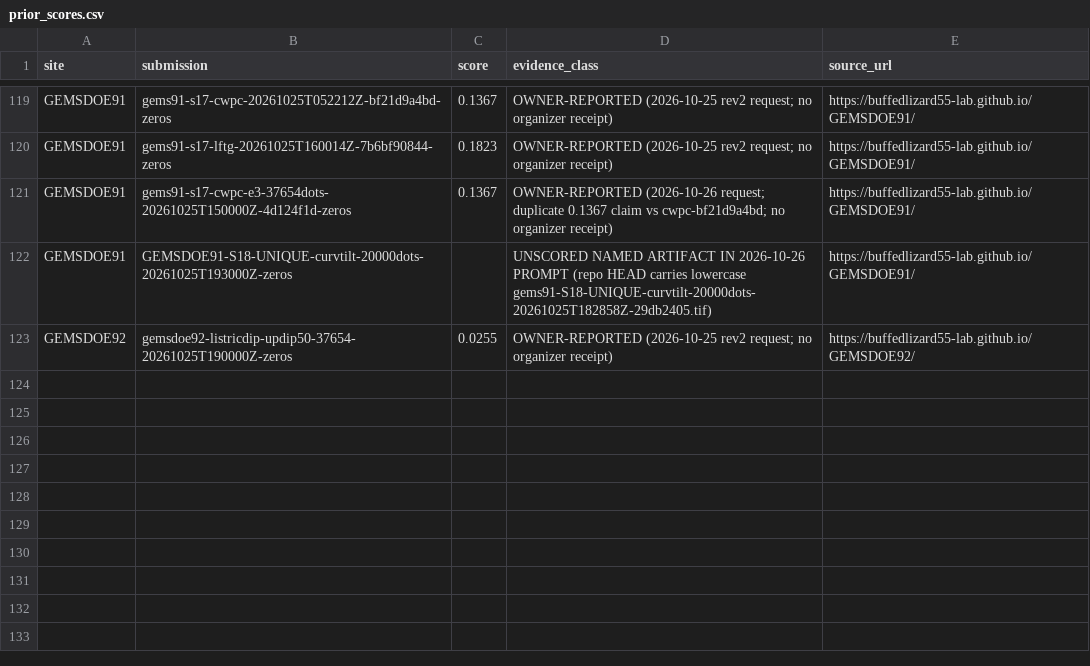
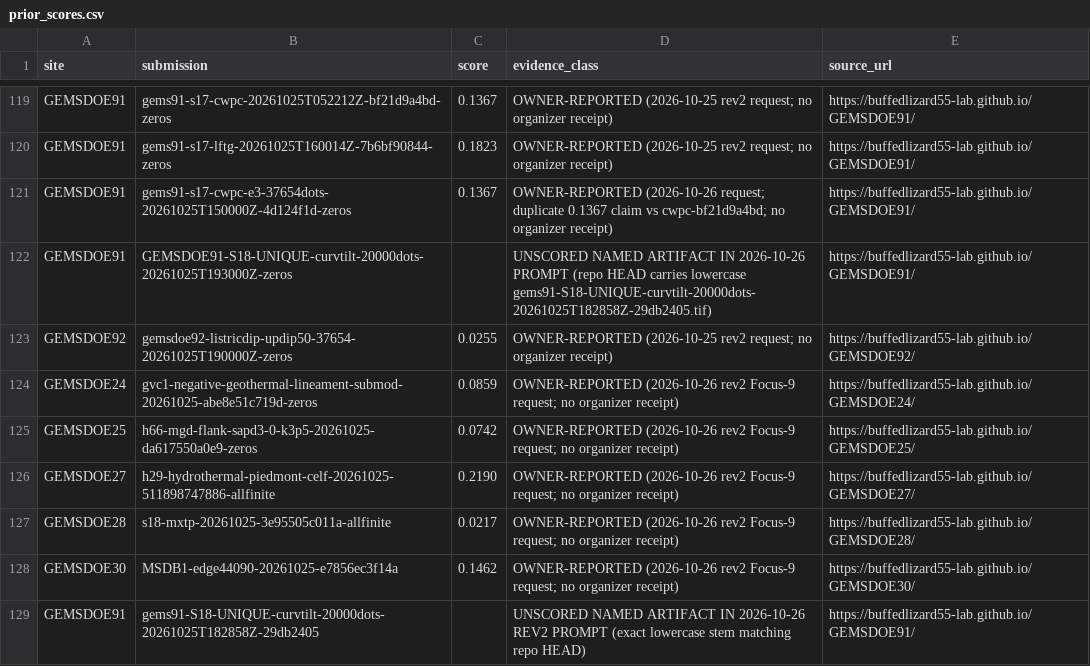
Before and after one commit to buffedlizard55-lab/GEMSDOE86, a CSV file: registry/prior_scores.csv, drawn as a sheet; only a part is shown, gaps mark what is left out.

Commit message:
Execute H86Q-BFRA 3-arm lane, Rev-2 Focus-9 forensics, and retraction of PR #182 hallucinations
Co-authored-by: arena-agent <297053741+arena-agent@users.noreply.github.com>

```diff
--- a/registry/prior_scores.csv
+++ b/registry/prior_scores.csv
@@ -123 +123,7 @@ GEMSDOE91,GEMSDOE91-S18-UNIQUE-curvtilt-20000dots-20261025T193000Z-zeros,,UNSCOR
 GEMSDOE92,gemsdoe92-listricdip-updip50-37654-20261025T190000Z-zeros,0.0255,OWNER-REPORTED (2026-10-25 rev2 request; no organizer receipt),https://buffedlizard55-lab.github.io/GEMSDOE92/
+GEMSDOE24,gvc1-negative-geothermal-lineament-submod-20261025-abe8e51c719d-zeros,0.0859,OWNER-REPORTED (2026-10-26 rev2 Focus-9 request; no organizer receipt),https://buffedlizard55-lab.github.io/GEMSDOE24/
+GEMSDOE25,h66-mgd-flank-sapd3-0-k3p5-20261025-da617550a0e9-zeros,0.0742,OWNER-REPORTED (2026-10-26 rev2 Focus-9 request; no organizer receipt),https://buffedlizard55-lab.github.io/GEMSDOE25/
+GEMSDOE27,h29-hydrothermal-piedmont-celf-20261025-511898747886-allfinite,0.2190,OWNER-REPORTED (2026-10-26 rev2 Focus-9 request; no organizer receipt),https://buffedlizard55-lab.github.io/GEMSDOE27/
+GEMSDOE28,s18-mxtp-20261025-3e95505c011a-allfinite,0.0217,OWNER-REPORTED (2026-10-26 rev2 Focus-9 request; no organizer receipt),https://buffedlizard55-lab.github.io/GEMSDOE28/
+GEMSDOE30,MSDB1-edge44090-20261025-e7856ec3f14a,0.1462,OWNER-REPORTED (2026-10-26 rev2 Focus-9 request; no organizer receipt),https://buffedlizard55-lab.github.io/GEMSDOE30/
+GEMSDOE91,gems91-S18-UNIQUE-curvtilt-20000dots-20261025T182858Z-29db2405,,UNSCORED NAMED ARTIFACT IN 2026-10-26 REV2 PROMPT (exact lowercase stem matching repo HEAD),https://buffedlizard55-lab.github.io/GEMSDOE91/
```
Also changed, not shown: ledger/submissions.csv, 46 other files.
